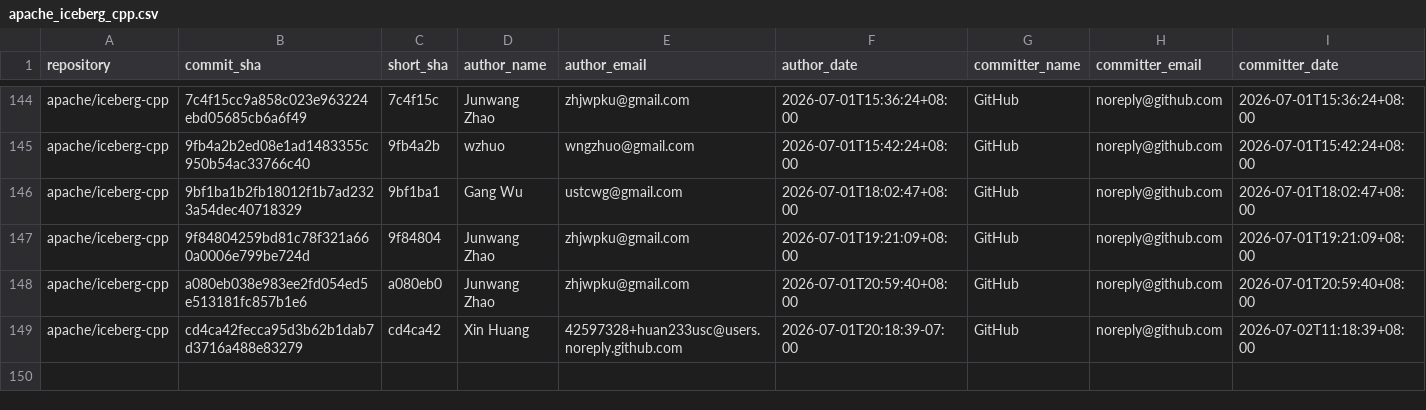
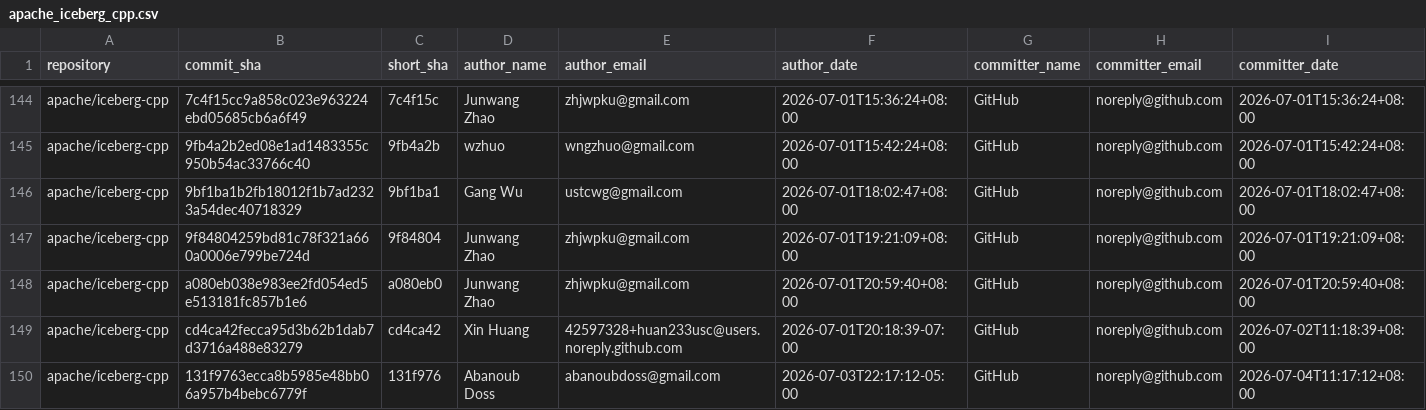
Before and after one commit to kevinjqliu/iceberg-activity-tracker, a CSV file: data/commits/apache_iceberg_cpp.csv, drawn as a sheet; only a part is shown, gaps mark what is left out; rows hold the shown columns only; the diff names each change by its address in the sheet, - before the commit and + after, or states it on an @@ line.

```diff
--- a/data/commits/apache_iceberg_cpp.csv
+++ b/data/commits/apache_iceberg_cpp.csv
+row 150: apache/iceberg-cpp | 131f9763ecca8b5985e48bb06a957b4bebc6779f | 131f976 | Abanoub Doss | abanoubdoss@gmail.com | 2026-07-03T22:17:12-05:00 | GitHub | noreply@github.com | 2026-07-04T11:17:12+08:00
```
Also changed, not shown: data/commits/apache_iceberg_rust.csv, 1 other file.
